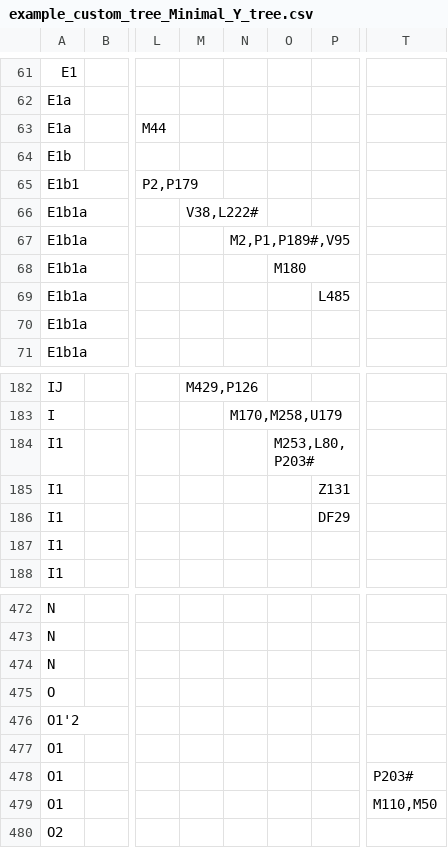
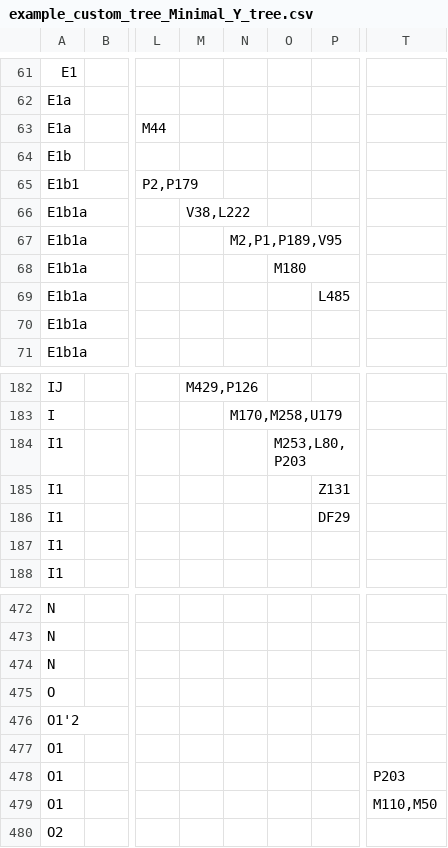
Before and after one commit to ZehraKoksal/PhyloImpute, a CSV file: test_run/example_custom_tree_Minimal_Y_tree.csv, drawn as a sheet; only a part is shown, gaps mark what is left out; the diff names each change by its address in the sheet, - before the commit and + after, or states it on an @@ line.

Commit message:
Update example_custom_tree_Minimal_Y_tree.csv

```diff
--- a/test_run/example_custom_tree_Minimal_Y_tree.csv
+++ b/test_run/example_custom_tree_Minimal_Y_tree.csv
-M66: V38,L222#
+M66: V38,L222
-N67: M2,P1,P189#,V95
+N67: M2,P1,P189,V95
-O184: M253,L80,P203#
+O184: M253,L80,P203
-T478: P203#
+T478: P203
```
